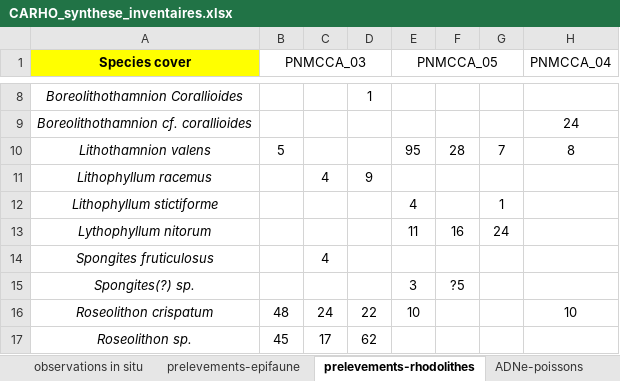
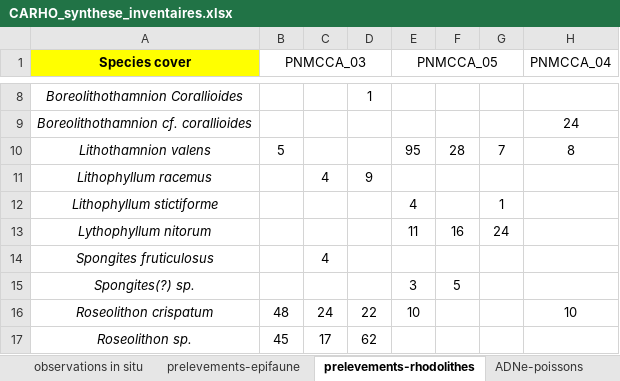
Before and after one commit to guilhemmarre/CARHO, an Excel workbook: data/CARHO_synthese_inventaires.xlsx, sheet prelevements-rhodolithes, drawn as a sheet; only a part is shown, gaps mark what is left out; values as stored, in another font and other column widths than the file's, no borders; the diff names each change by its address in the sheet, - before the commit and + after, or states it on an @@ line.

```diff
--- a/data/CARHO_synthese_inventaires.xlsx (sheet prelevements-rhodolithes)
+++ b/data/CARHO_synthese_inventaires.xlsx (sheet prelevements-rhodolithes)
-F15: ?5
+F15: 5
```
Also changed, not shown: sheet prelevements-epifaune, sheet observations in situ, 10 other files.
